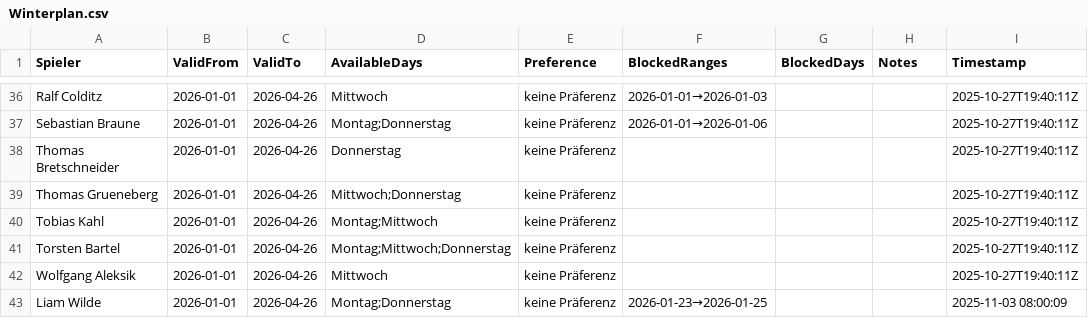
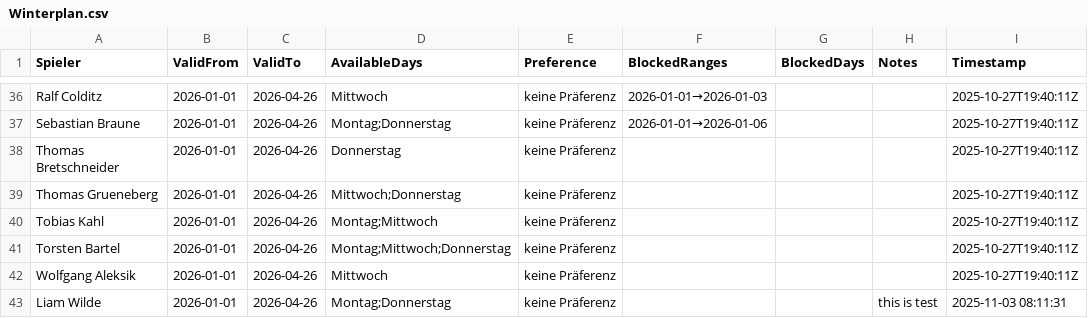
Before and after one commit to liamw8lde/Winter-2024_2025-Training-PLan, a CSV file: Winterplan.csv, drawn as a sheet; only a part is shown, gaps mark what is left out.

Commit message:
Update Präferenzen für Liam Wilde

```diff
--- a/Winterplan.csv
+++ b/Winterplan.csv
@@ -42,2 +42,2 @@ Torsten Bartel,2026-01-01,2026-04-26,Montag;Mittwoch;Donnerstag,keine Präferenz
 Wolfgang Aleksik,2026-01-01,2026-04-26,Mittwoch,keine Präferenz,,,,2025-10-27T19:40:11Z
-Liam Wilde,2026-01-01,2026-04-26,Montag;Donnerstag,keine Präferenz,2026-01-23→2026-01-25,,,2025-11-03 08:00:09
+Liam Wilde,2026-01-01,2026-04-26,Montag;Donnerstag,keine Präferenz,,,this is test,2025-11-03 08:11:31
```
